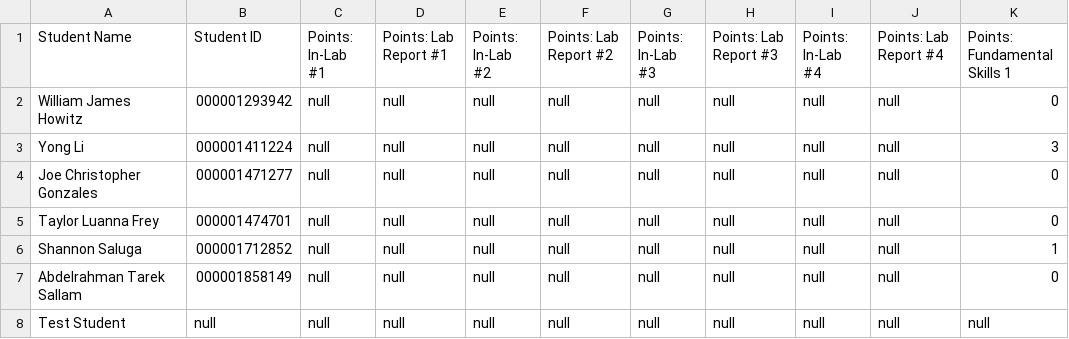
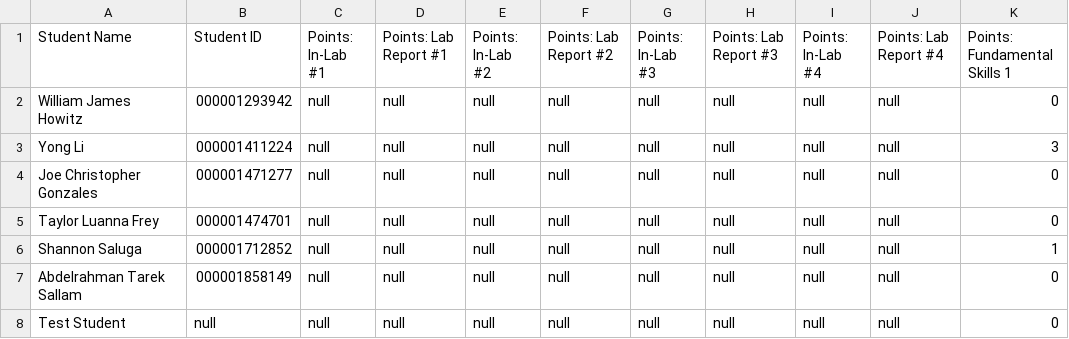
Before and after one commit to Volan360/Gradescope2Canvas, a CSV file: Output/Updated Rubric Scores Procedure.csv, drawn as a sheet.

Commit message:
Scores are now automatically uploaded from GradeScope CSV

```diff
--- a/Output/Updated Rubric Scores Procedure.csv
+++ b/Output/Updated Rubric Scores Procedure.csv
@@ -7,2 +7,2 @@ Shannon Saluga,000001712852,null,null,null,null,null,null,null,null,1
 Abdelrahman Tarek Sallam,000001858149,null,null,null,null,null,null,null,null,0
-Test Student,null,null,null,null,null,null,null,null,null,null
+Test Student,null,null,null,null,null,null,null,null,null,0
```
Also changed, not shown: 1 other file.
